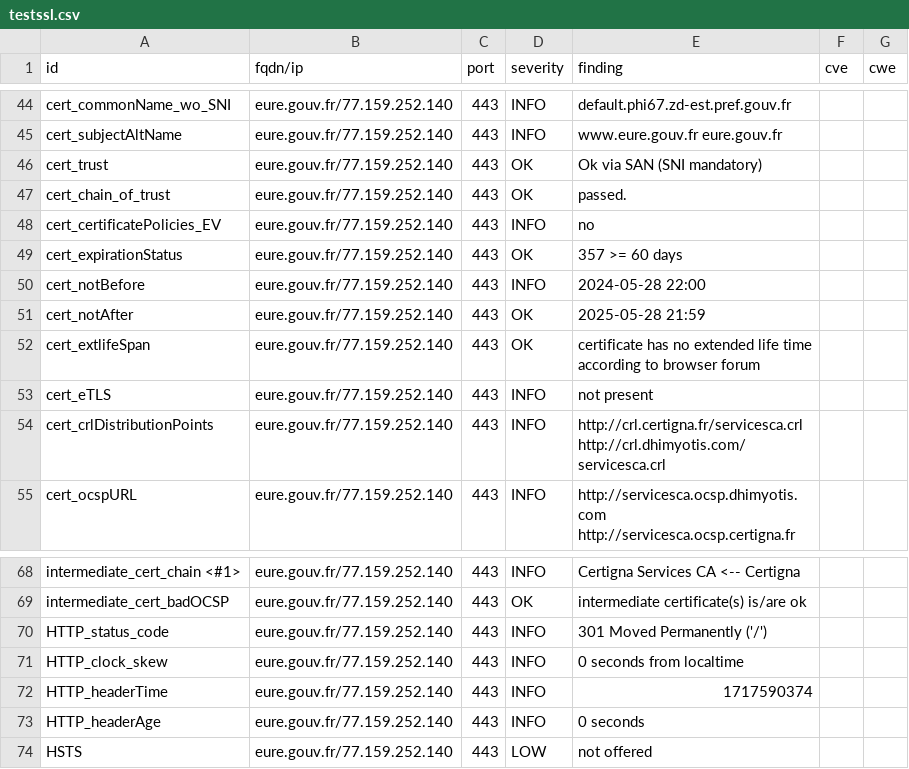
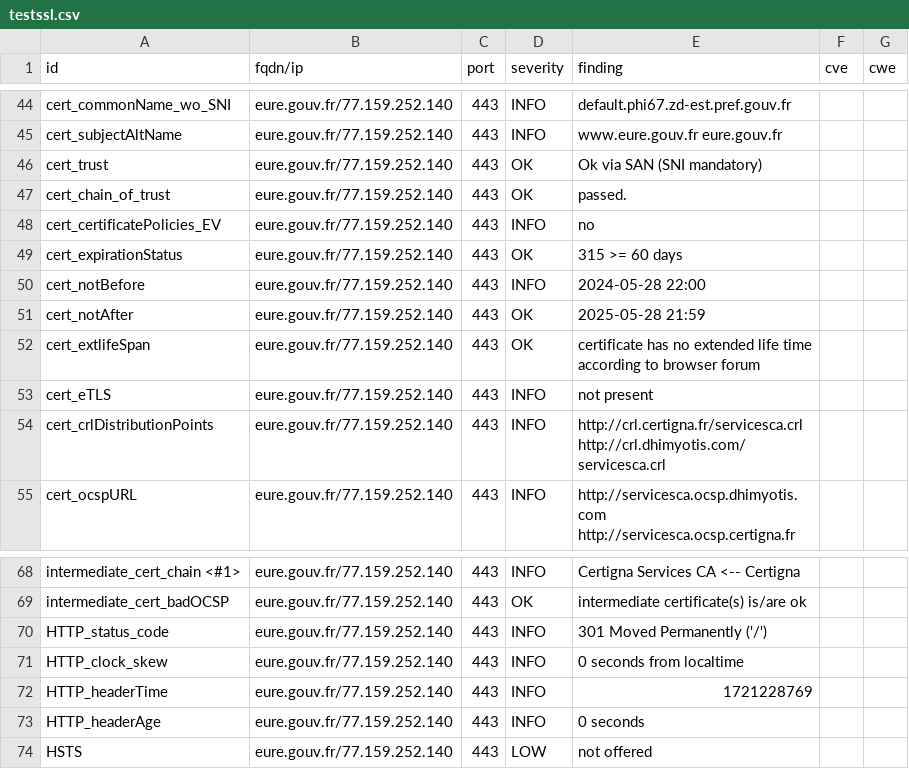
Before and after one commit to GKO-org/dashlordPrd4, a CSV file: results/aHR0cHM6Ly9ldXJlLmdvdXYuZnI=/testssl.csv, drawn as a sheet; only a part is shown, gaps mark what is left out.

```diff
--- a/results/aHR0cHM6Ly9ldXJlLmdvdXYuZnI=/testssl.csv
+++ b/results/aHR0cHM6Ly9ldXJlLmdvdXYuZnI=/testssl.csv
@@ -48,3 +48,3 @@
 "cert_certificatePolicies_EV","eure.gouv.fr/77.159.252.140","443","INFO","no","",""
-"cert_expirationStatus","eure.gouv.fr/77.159.252.140","443","OK","357 >= 60 days","",""
+"cert_expirationStatus","eure.gouv.fr/77.159.252.140","443","OK","315 >= 60 days","",""
 "cert_notBefore","eure.gouv.fr/77.159.252.140","443","INFO","2024-05-28 22:00","",""
@@ -71,3 +71,3 @@
 "HTTP_clock_skew","eure.gouv.fr/77.159.252.140","443","INFO","0 seconds from localtime","",""
-"HTTP_headerTime","eure.gouv.fr/77.159.252.140","443","INFO","1717590374","",""
+"HTTP_headerTime","eure.gouv.fr/77.159.252.140","443","INFO","1721228769","",""
 "HTTP_headerAge","eure.gouv.fr/77.159.252.140","443","INFO","0 seconds","",""
```
Also changed, not shown: 9 other files.
